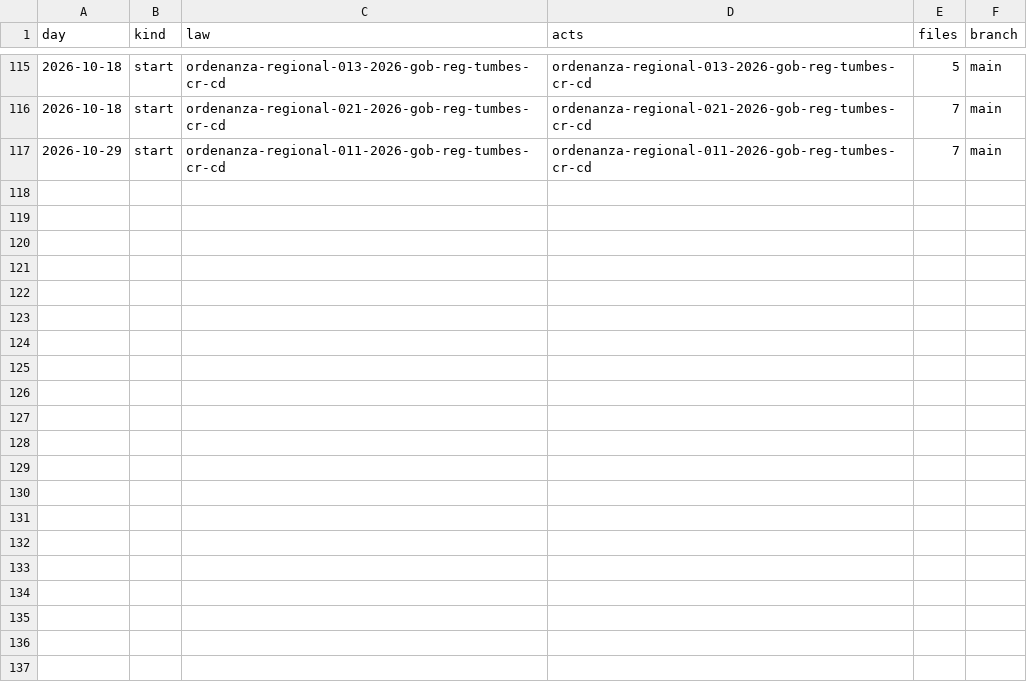
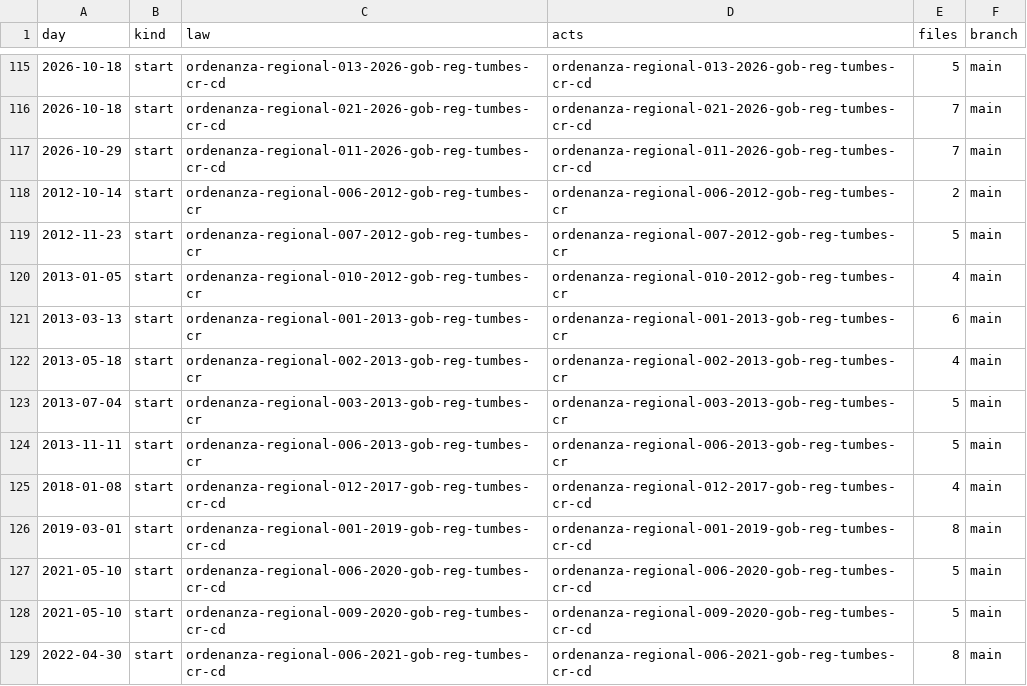
Before and after one commit to lexifina/peru-tumbes-law, a CSV file: data/commits.csv, drawn as a sheet; only a part is shown, gaps mark what is left out; the diff names each change by its address in the sheet, - before the commit and + after, or states it on an @@ line.

Commit message:
Documentation, tables, tools and REPRODUCE.md
Appended 12 commits to 49b662c90795; corpus sha256 781280dd558b8115883541a9d14012a55fa5d2322a7b3d0a5a02b3fa03fff51f, data retrieved 2026-10-31.

```diff
--- a/data/commits.csv
+++ b/data/commits.csv
+row 118: 2012-10-14 | start | ordenanza-regional-006-2012-gob-reg-tumbes-cr | ordenanza-regional-006-2012-gob-reg-tumbes-cr | 2 | main
+row 119: 2012-11-23 | start | ordenanza-regional-007-2012-gob-reg-tumbes-cr | ordenanza-regional-007-2012-gob-reg-tumbes-cr | 5 | main
+row 120: 2013-01-05 | start | ordenanza-regional-010-2012-gob-reg-tumbes-cr | ordenanza-regional-010-2012-gob-reg-tumbes-cr | 4 | main
+row 121: 2013-03-13 | start | ordenanza-regional-001-2013-gob-reg-tumbes-cr | ordenanza-regional-001-2013-gob-reg-tumbes-cr | 6 | main
+row 122: 2013-05-18 | start | ordenanza-regional-002-2013-gob-reg-tumbes-cr | ordenanza-regional-002-2013-gob-reg-tumbes-cr | 4 | main
+row 123: 2013-07-04 | start | ordenanza-regional-003-2013-gob-reg-tumbes-cr | ordenanza-regional-003-2013-gob-reg-tumbes-cr | 5 | main
+row 124: 2013-11-11 | start | ordenanza-regional-006-2013-gob-reg-tumbes-cr | ordenanza-regional-006-2013-gob-reg-tumbes-cr | 5 | main
+row 125: 2018-01-08 | start | ordenanza-regional-012-2017-gob-reg-tumbes-cr-cd | ordenanza-regional-012-2017-gob-reg-tumbes-cr-cd | 4 | main
+row 126: 2019-03-01 | start | ordenanza-regional-001-2019-gob-reg-tumbes-cr-cd | ordenanza-regional-001-2019-gob-reg-tumbes-cr-cd | 8 | main
+row 127: 2021-05-10 | start | ordenanza-regional-006-2020-gob-reg-tumbes-cr-cd | ordenanza-regional-006-2020-gob-reg-tumbes-cr-cd | 5 | main
+row 128: 2021-05-10 | start | ordenanza-regional-009-2020-gob-reg-tumbes-cr-cd | ordenanza-regional-009-2020-gob-reg-tumbes-cr-cd | 5 | main
+row 129: 2022-04-30 | start | ordenanza-regional-006-2021-gob-reg-tumbes-cr-cd | ordenanza-regional-006-2021-gob-reg-tumbes-cr-cd | 8 | main
```
Also changed, not shown: data/laws.csv, 19 other files.
